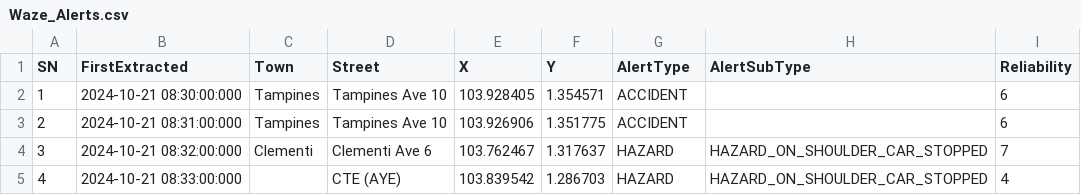
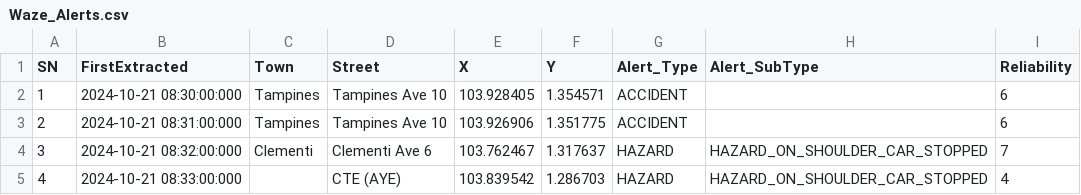
Before and after one commit to rexong/lta_hackathon, a CSV file: data/csv/Waze_Alerts.csv (was data/CSV files/Waze_Alerts.csv), drawn as a sheet.

Commit message:
rename dir

```diff
--- a/data/CSV files/Waze_Alerts.csv
+++ b/data/csv/Waze_Alerts.csv
@@ -1,2 +1,2 @@
-SN,FirstExtracted,Town,Street,X,Y,AlertType,AlertSubType,Reliability
+SN,FirstExtracted,Town,Street,X,Y,Alert_Type,Alert_SubType,Reliability
 1,2024-10-21 08:30:00:000,Tampines,Tampines Ave 10,103.928405,1.354571,ACCIDENT,,6
```
